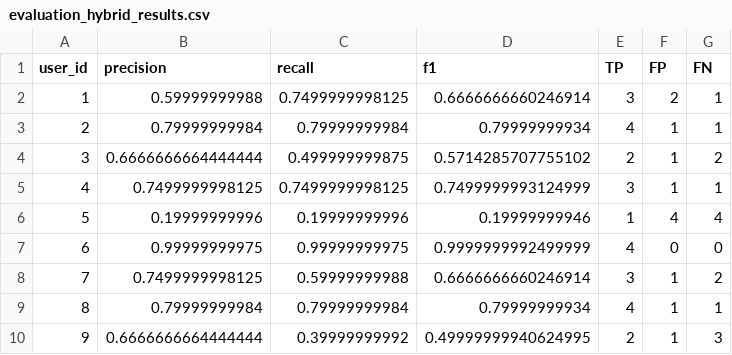
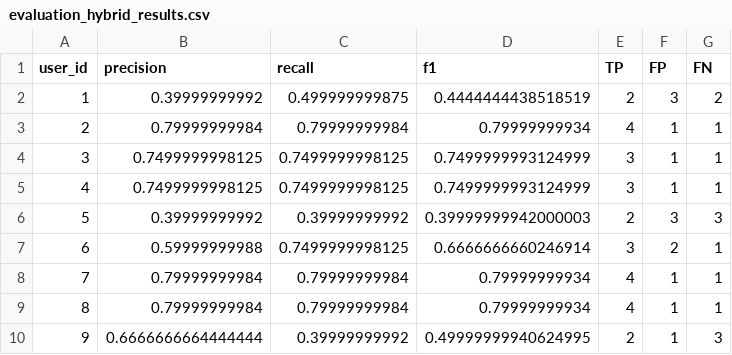
Before and after one commit to serevinaash/sistemrekomendasiMCCBF, a CSV file: evaluation_hybrid_results.csv, drawn as a sheet; only a part is shown; the diff covers the shown part only.

```diff
--- a/evaluation_hybrid_results.csv
+++ b/evaluation_hybrid_results.csv
@@ -1,9 +1,9 @@
 user_id,precision,recall,f1,TP,FP,FN
-1,0.59999999988,0.7499999998125,0.6666666660246914,3,2,1
+1,0.39999999992,0.499999999875,0.4444444438518519,2,3,2
 2,0.79999999984,0.79999999984,0.79999999934,4,1,1
-3,0.6666666664444444,0.499999999875,0.5714285707755102,2,1,2
+3,0.7499999998125,0.7499999998125,0.7499999993124999,3,1,1
 4,0.7499999998125,0.7499999998125,0.7499999993124999,3,1,1
-5,0.19999999996,0.19999999996,0.19999999946,1,4,4
-6,0.99999999975,0.99999999975,0.9999999992499999,4,0,0
-7,0.7499999998125,0.59999999988,0.6666666660246914,3,1,2
+5,0.39999999992,0.39999999992,0.39999999942000003,2,3,3
+6,0.59999999988,0.7499999998125,0.6666666660246914,3,2,1
+7,0.79999999984,0.79999999984,0.79999999934,4,1,1
 8,0.79999999984,0.79999999984,0.79999999934,4,1,1
```
Also changed, not shown: 23 edited cells elsewhere in this file, 3 other files.
